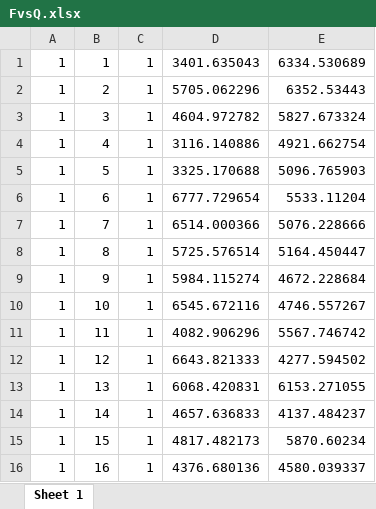
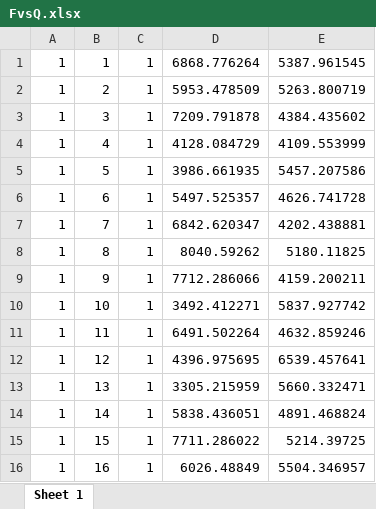
Before and after one commit to EiA2030-ex-ante/WTP_Bounds_SOSD_Risk_Model, an Excel workbook: FvsQ.xlsx, sheet Sheet 1, drawn as a sheet; only a part is shown; values as stored, in another font and other column widths than the file's, no borders; the diff covers the shown part only; the diff names each change by its address in the sheet, - before the commit and + after, or states it on an @@ line.

```diff
--- a/FvsQ.xlsx (sheet Sheet 1)
+++ b/FvsQ.xlsx (sheet Sheet 1)
-D1: 3401.635043
+D1: 6868.776264
-E1: 6334.530689
+E1: 5387.961545
-D2: 5705.062296
+D2: 5953.478509
-E2: 6352.53443
+E2: 5263.800719
-D3: 4604.972782
+D3: 7209.791878
-E3: 5827.673324
+E3: 4384.435602
-D4: 3116.140886
+D4: 4128.084729
-E4: 4921.662754
+E4: 4109.553999
-D5: 3325.170688
+D5: 3986.661935
-E5: 5096.765903
+E5: 5457.207586
-D6: 6777.729654
+D6: 5497.525357
-E6: 5533.11204
+E6: 4626.741728
-D7: 6514.000366
+D7: 6842.620347
-E7: 5076.228666
+E7: 4202.438881
-D8: 5725.576514
+D8: 8040.59262
-E8: 5164.450447
+E8: 5180.11825
-D9: 5984.115274
+D9: 7712.286066
-E9: 4672.228684
+E9: 4159.200211
-D10: 6545.672116
+D10: 3492.412271
-E10: 4746.557267
+E10: 5837.927742
-D11: 4082.906296
+D11: 6491.502264
-E11: 5567.746742
+E11: 4632.859246
-D12: 6643.821333
+D12: 4396.975695
-E12: 4277.594502
+E12: 6539.457641
-D13: 6068.420831
+D13: 3305.215959
-E13: 6153.271055
+E13: 5660.332471
-D14: 4657.636833
+D14: 5838.436051
-E14: 4137.484237
+E14: 4891.468824
-D15: 4817.482173
+D15: 7711.286022
-E15: 5870.60234
+E15: 5214.39725
-D16: 4376.680136
+D16: 6026.48849
-E16: 4580.039337
+E16: 5504.346957
```
Also changed, not shown: 1968 edited cells elsewhere in this sheet, FvsG.xlsx, GvsF.xlsx, 15 other files.
